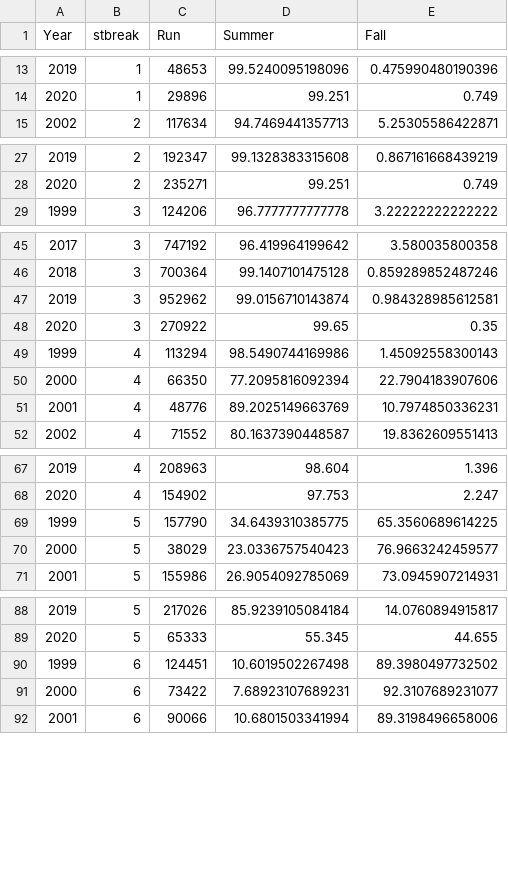
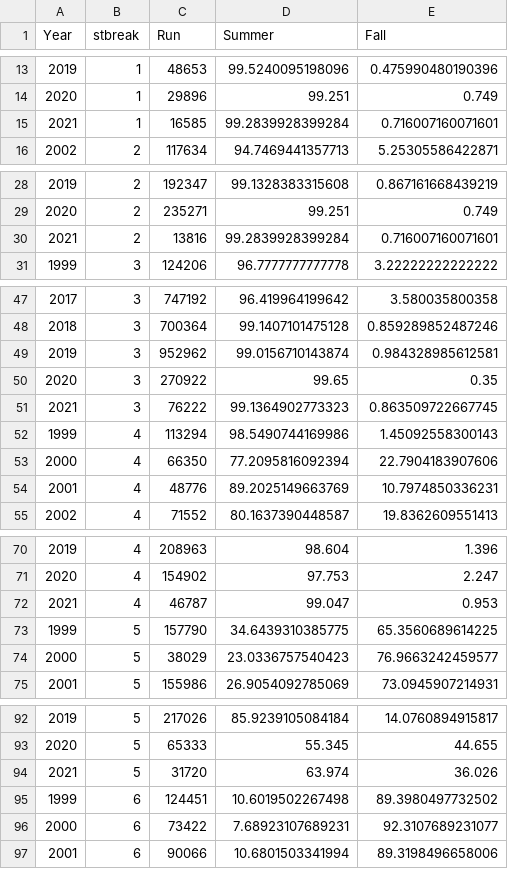
Before and after one commit to hhamazaki/Yukon_Fall_Chum_MSA, a CSV file: data/Summary_data/Pilot_sft.csv, drawn as a sheet; only a part is shown, gaps mark what is left out; the diff covers the shown part only.

```diff
--- a/data/Summary_data/Pilot_sft.csv
+++ b/data/Summary_data/Pilot_sft.csv
@@ -14,2 +14,3 @@
 2020,1,29896,99.251,0.749
+2021,1,16585,99.2839928399284,0.716007160071601
 2002,2,117634,94.7469441357713,5.25305586422871
@@ -28,2 +29,3 @@
 2020,2,235271,99.251,0.749
+2021,2,13816,99.2839928399284,0.716007160071601
 1999,3,124206,96.7777777777778,3.22222222222222
@@ -48,2 +50,3 @@
 2020,3,270922,99.65,0.35
+2021,3,76222,99.1364902773323,0.863509722667745
 1999,4,113294,98.5490744169986,1.45092558300143
@@ -68,2 +71,3 @@
 2020,4,154902,97.753,2.247
+2021,4,46787,99.047,0.953
 1999,5,157790,34.6439310385775,65.3560689614225
@@ -89,2 +93,3 @@
 2020,5,65333,55.345,44.655
+2021,5,31720,63.974,36.026
 1999,6,124451,10.6019502267498,89.3980497732502
```
Also changed, not shown: 4 added rows elsewhere in this file, data/MSA_data/MSA_Strata.csv, data/MSA_data/MSA_prop.csv, 7 other files.
